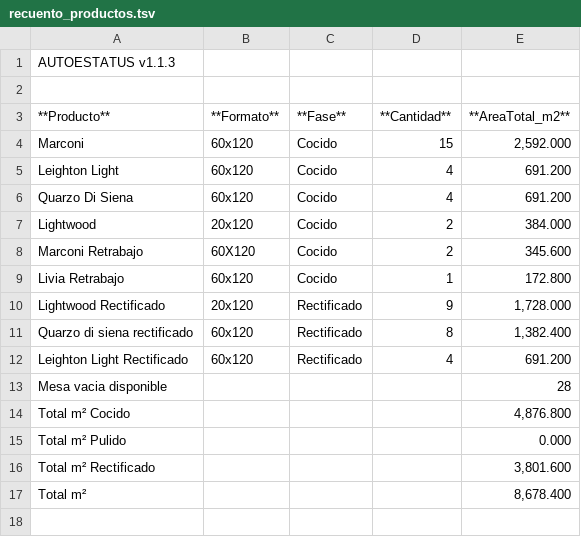
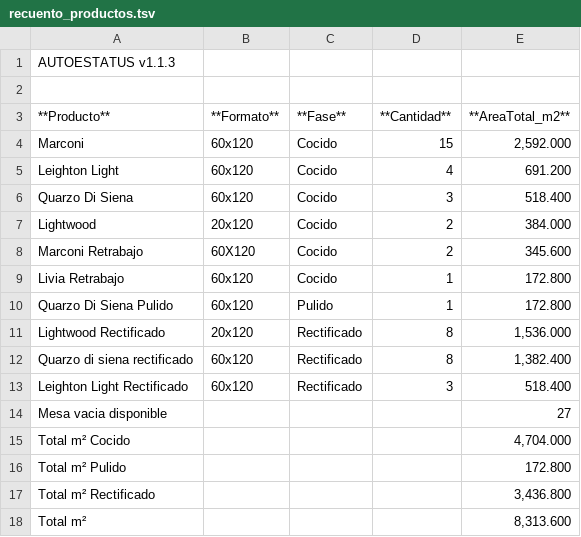
Before and after one commit to Dienicx/AUTOESTATUS, a TSV file: docs/recuento_productos.tsv, drawn as a sheet.

Commit message:
AUTOESTATUS update 2026-04-06 04:56:09

```diff
--- a/docs/recuento_productos.tsv
+++ b/docs/recuento_productos.tsv
@@ -5,3 +5,3 @@ Marconi	60x120	Cocido	15	2,592.000
 Leighton Light	60x120	Cocido	4	691.200
-Quarzo Di Siena	60x120	Cocido	4	691.200
+Quarzo Di Siena	60x120	Cocido	3	518.400
 Lightwood	20x120	Cocido	2	384.000
@@ -9,9 +9,10 @@ Marconi Retrabajo	60X120	Cocido	2	345.600
 Livia Retrabajo	60x120	Cocido	1	172.800
-Lightwood Rectificado	20x120	Rectificado	9	1,728.000
+Quarzo Di Siena  Pulido	60x120	Pulido	1	172.800
+Lightwood Rectificado	20x120	Rectificado	8	1,536.000
 Quarzo di siena rectificado	60x120	Rectificado	8	1,382.400
-Leighton Light Rectificado	60x120	Rectificado	4	691.200
-Mesa vacia disponible				28
-Total m² Cocido				4,876.800
-Total m² Pulido				0.000
-Total m² Rectificado				3,801.600
-Total m²				8,678.400
+Leighton Light Rectificado	60x120	Rectificado	3	518.400
+Mesa vacia disponible				27
+Total m² Cocido				4,704.000
+Total m² Pulido				172.800
+Total m² Rectificado				3,436.800
+Total m²				8,313.600
```
